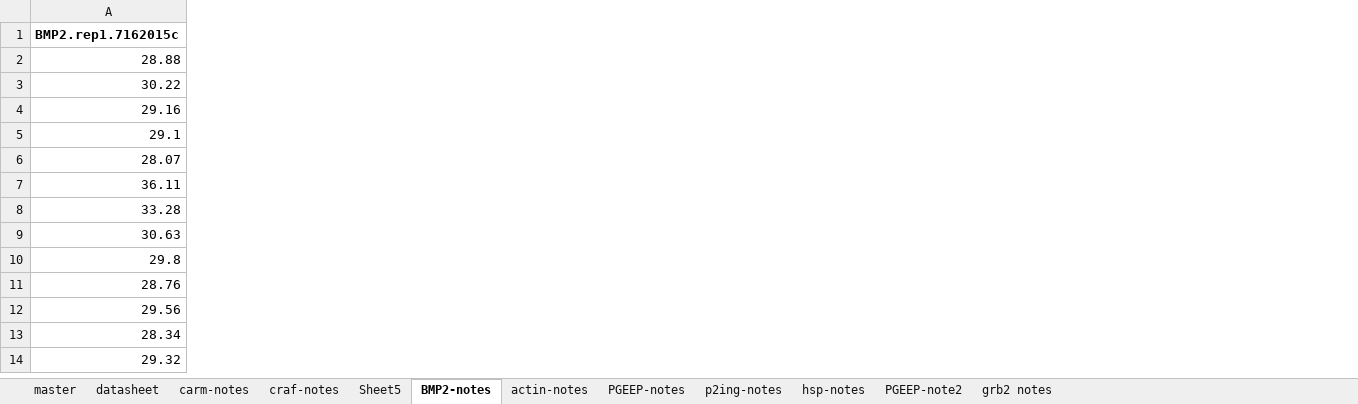
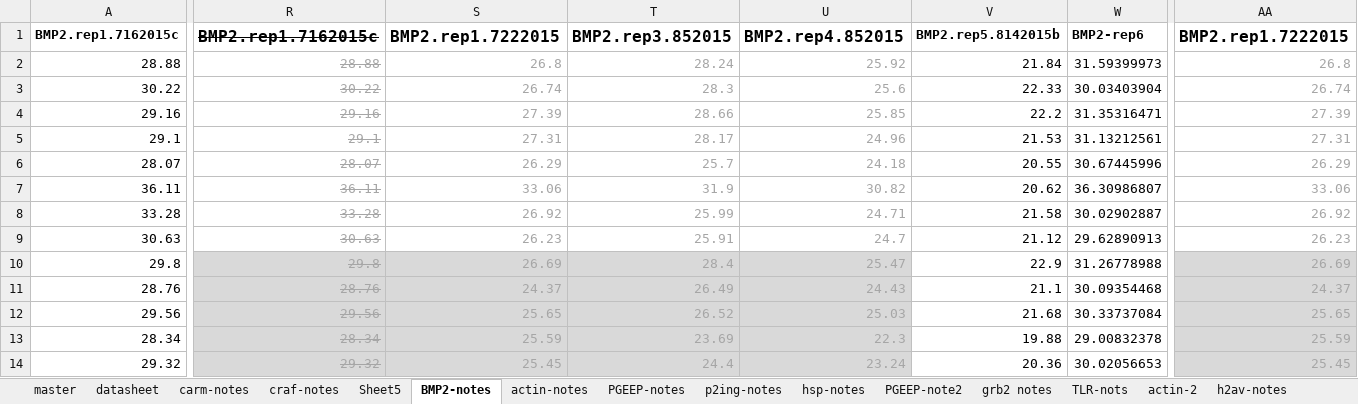
Before and after one commit to jheare/Resilience-Project, an Excel workbook: qPCR data/Compiled_Ctvalues_080715.xlsx, sheet BMP2-notes, drawn as a sheet; only a part is shown, gaps mark what is left out; values as stored, in another font and other column widths than the file's, no borders; charts and pictures not drawn; the diff covers the shown part only; the diff names each change by its address in the sheet, - before the commit and + after, or states it on an @@ line.

```diff
--- a/qPCR data/Compiled_Ctvalues_080715.xlsx (sheet BMP2-notes)
+++ b/qPCR data/Compiled_Ctvalues_080715.xlsx (sheet BMP2-notes)
+sheet tab: TLR-nots
+sheet tab: actin-2
+sheet tab: h2av-notes
+column R, rows 1-14: BMP2.rep1.7162015c | 28.88 | 30.22 | 29.16 | 29.1 | 28.07 | 36.11 | 33.28 | 30.63 | 29.8 | 28.76 | 29.56 | 28.34 | 29.32
+column S, rows 1-14: BMP2.rep1.7222015 | 26.8 | 26.74 | 27.39 | 27.31 | 26.29 | 33.06 | 26.92 | 26.23 | 26.69 | 24.37 | 25.65 | 25.59 | 25.45
+column T, rows 1-14: BMP2.rep3.852015 | 28.24 | 28.3 | 28.66 | 28.17 | 25.7 | 31.9 | 25.99 | 25.91 | 28.4 | 26.49 | 26.52 | 23.69 | 24.4
+column U, rows 1-14: BMP2.rep4.852015 | 25.92 | 25.6 | 25.85 | 24.96 | 24.18 | 30.82 | 24.71 | 24.7 | 25.47 | 24.43 | 25.03 | 22.3 | 23.24
+column V, rows 1-14: BMP2.rep5.8142015b | 21.84 | 22.33 | 22.2 | 21.53 | 20.55 | 20.62 | 21.58 | 21.12 | 22.9 | 21.1 | 21.68 | 19.88 | 20.36
+column W, rows 1-14: BMP2-rep6 | 31.59399973 | 30.03403904 | 31.35316471 | 31.13212561 | 30.67445996 | 36.30986807 | 30.02902887 | 29.62890913 | 31.26778988 | 30.09354468 | 30.33737084 | 29.00832378 | 30.02056653
+column AA, rows 1-14: BMP2.rep1.7222015 | 26.8 | 26.74 | 27.39 | 27.31 | 26.29 | 33.06 | 26.92 | 26.23 | 26.69 | 24.37 | 25.65 | 25.59 | 25.45
```
Also changed, not shown: 24 added rows and 24 added columns elsewhere in this sheet, sheet datasheet, other sheet tabs, hidden cells, charts or pictures.
